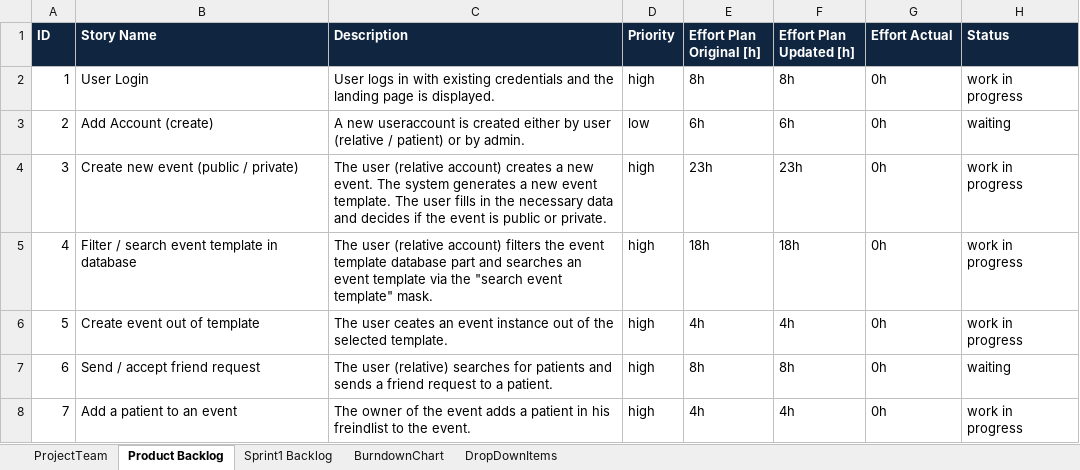
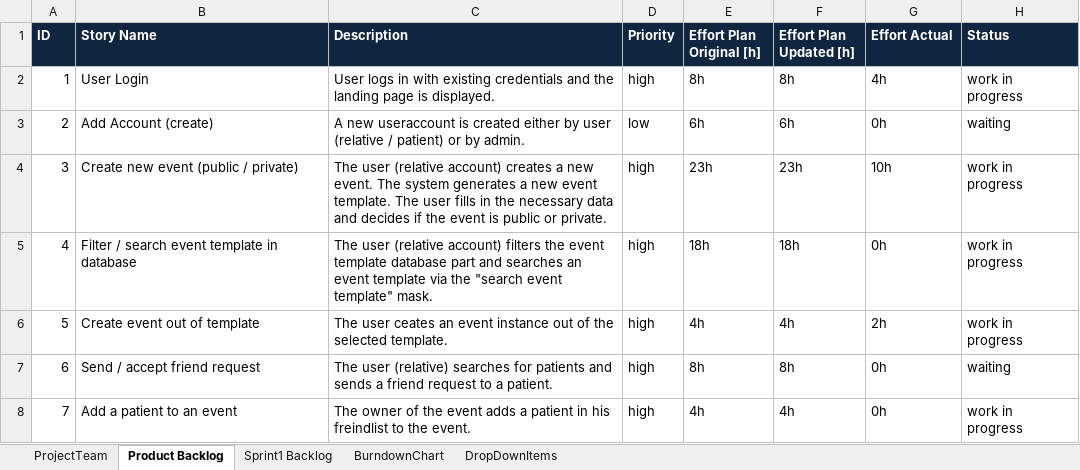
Before and after one commit to beyel3/ch.bfh.bti7081.s2020.black, an Excel workbook: doc/task07/CS2_Task7_Scrum_Setup.xlsx, sheet Product Backlog, drawn as a sheet; only a part is shown; values as stored, in another font and other column widths than the file's, no borders; the diff names each change by its address in the sheet, - before the commit and + after, or states it on an @@ line.

```diff
--- a/doc/task07/CS2_Task7_Scrum_Setup.xlsx (sheet Product Backlog)
+++ b/doc/task07/CS2_Task7_Scrum_Setup.xlsx (sheet Product Backlog)
-G2 (Effort Actual): 0h
+G2 (Effort Actual): 4h
-G4 (Effort Actual): 0h
+G4 (Effort Actual): 10h
-G6 (Effort Actual): 0h
+G6 (Effort Actual): 2h
```
Also changed, not shown: sheet Sprint1 Backlog, 2 other files.
